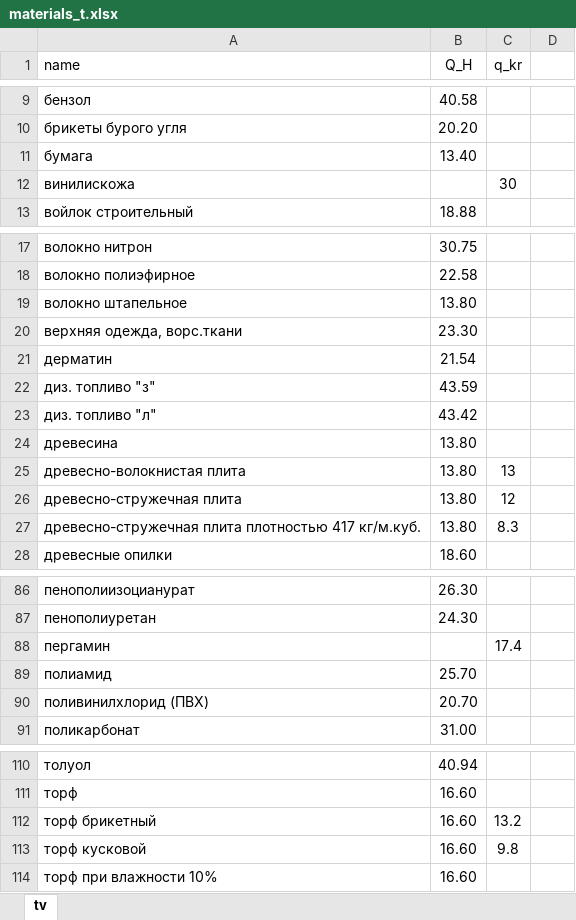
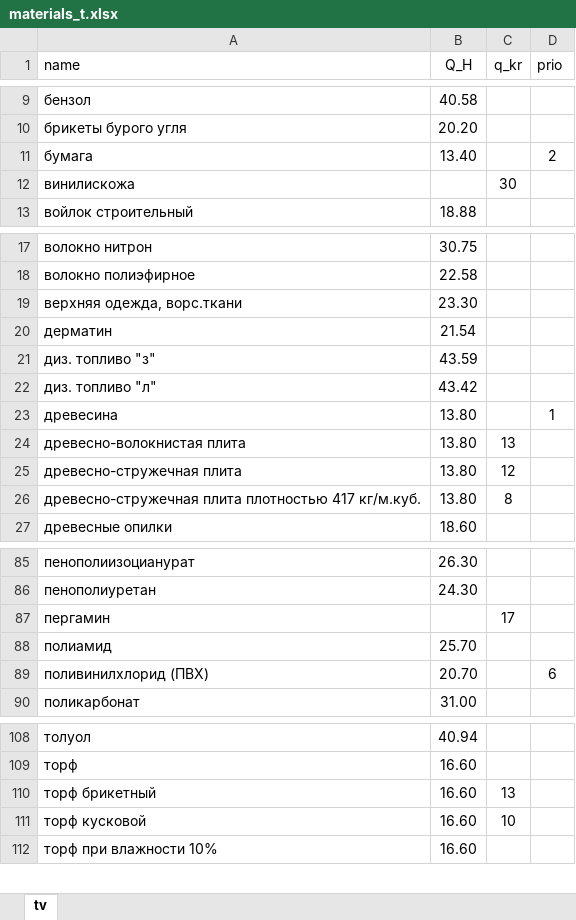
Before and after one commit to Dmitriy154/raschets, an Excel workbook: src/materials_t.xlsx, sheet tv, drawn as a sheet; only a part is shown, gaps mark what is left out; values as stored, in another font and other column widths than the file's, no borders; table styles not drawn; removed rows and columns are numbered as before the commit, all else as after; the diff covers the shown part only; the diff names each change by its address in the sheet, - before the commit and + after, or states it on an @@ line.

```diff
--- a/src/materials_t.xlsx (sheet tv)
+++ b/src/materials_t.xlsx (sheet tv)
-D1: (empty)
+D1: prio
-D11 (prio): (empty)
+D11 (prio): 2
-row 19: волокно штапельное | 13.80
-D23 (prio): (empty)
+D23 (prio): 1
-C26 (q_kr): 8.3
+C26 (q_kr): 8
-C87 (q_kr): 17.4
+C87 (q_kr): 17
-D89 (prio): (empty)
+D89 (prio): 6
-C110 (q_kr): 13.2
+C110 (q_kr): 13
-C111 (q_kr): 9.8
+C111 (q_kr): 10
```
Also changed, not shown: 1 added row, 1 removed row and 11 edited cells elsewhere in this sheet, 4 other files.
